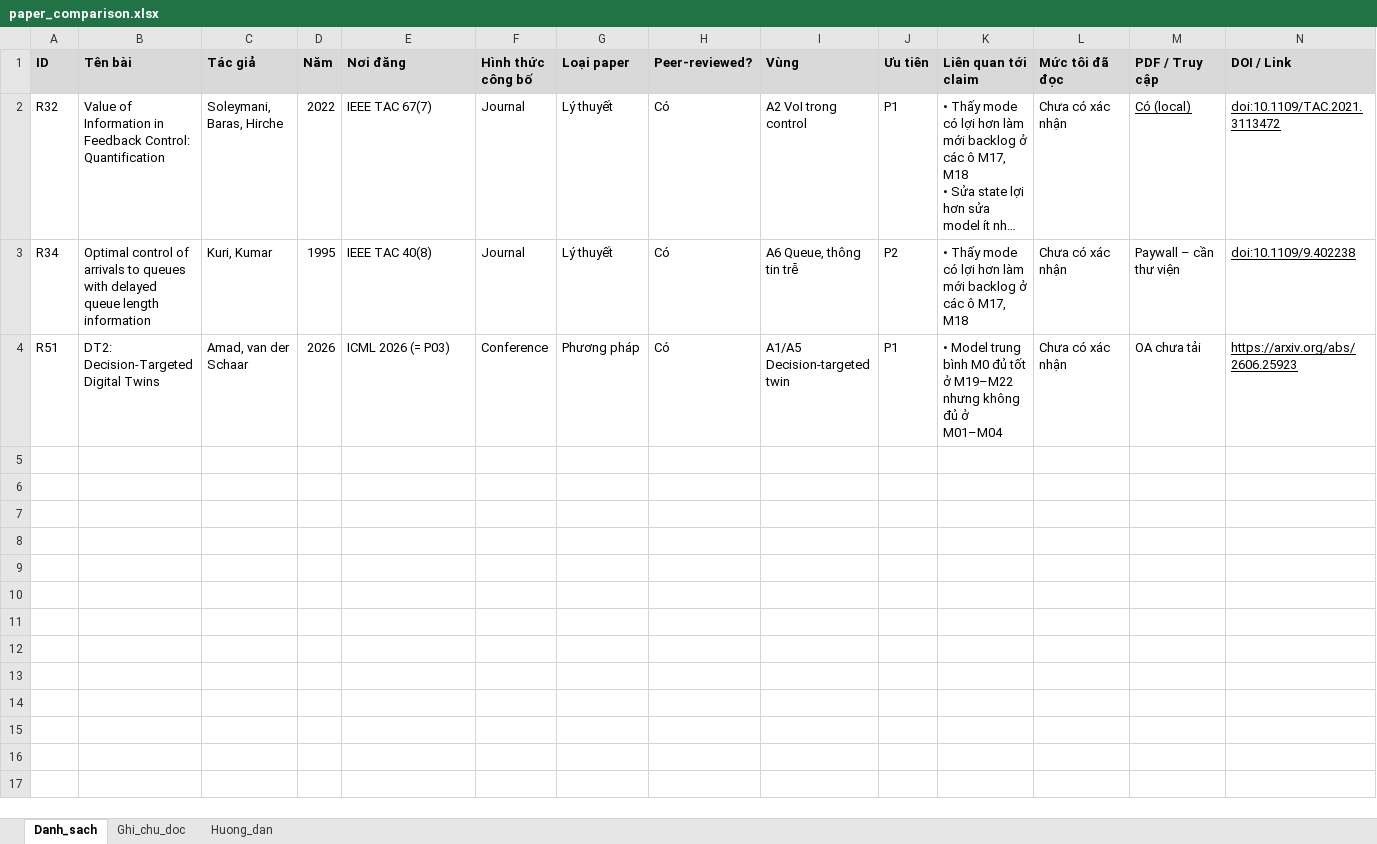
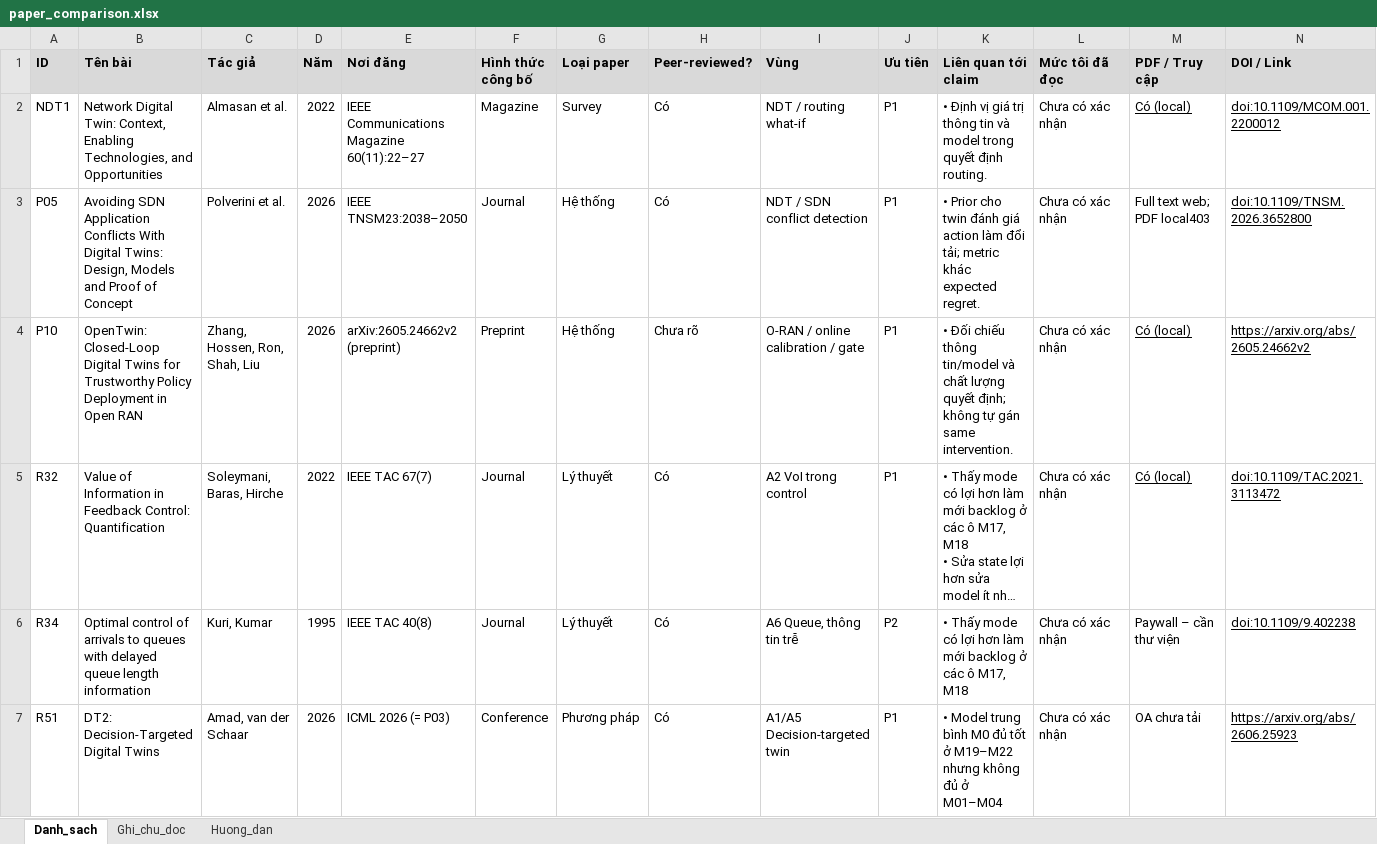
Before and after one commit to vantai13/state-model-regret, an Excel workbook: papers/paper_comparison.xlsx, sheet Danh_sach, drawn as a sheet; only a part is shown; long unchanged cells end in …; values as stored, in another font and other column widths than the file's, no borders; rows hold the shown columns only; the diff names each change by its address in the sheet, - before the commit and + after, or states it on an @@ line.

Commit message:
Complete L2.4 NDT landscape and metric lessons with primary-source evidence

```diff
--- a/papers/paper_comparison.xlsx (sheet Danh_sach)
+++ b/papers/paper_comparison.xlsx (sheet Danh_sach)
+row 2: NDT1 | Network Digital Twin: Context, Enabling Technologies, and Opportunities | Almasan et al. | 2022 | IEEE Communications Magazine 60(11):22–27 | Magazine | Survey | Có | NDT / routing what-if | P1 | • Định vị giá trị thông tin và model trong quyết định routing. | Chưa có xác nhận | Có (local) | doi:10.1109/MCOM.001.2200012
+row 3: P05 | Avoiding SDN Application Conflicts With Digital Twins: Design, Models and Proof of Concept | Polverini et al. | 2026 | IEEE TNSM23:2038–2050 | Journal | Hệ thống | Có | NDT / SDN conflict detection | P1 | • Prior cho twin đánh giá action làm đổi tải; metric khác expected regret. | Chưa có xác nhận | Full text web; PDF local403 | doi:10.1109/TNSM.2026.3652800
+row 4: P10 | OpenTwin: Closed-Loop Digital Twins for Trustworthy Policy Deployment in Open RAN | Zhang, Hossen, Ron, Shah, Liu | 2026 | arXiv:2605.24662v2 (preprint) | Preprint | Hệ thống | Chưa rõ | O-RAN / online calibration / gate | P1 | • Đối chiếu thông tin/model và chất lượng quyết định; không tự gán same intervention. | Chưa có xác nhận | Có (local) | https://arxiv.org/abs/2605.24662v2
```
Also changed, not shown: sheet Ghi_chu_doc, sheet Huong_dan, 28 other files.
